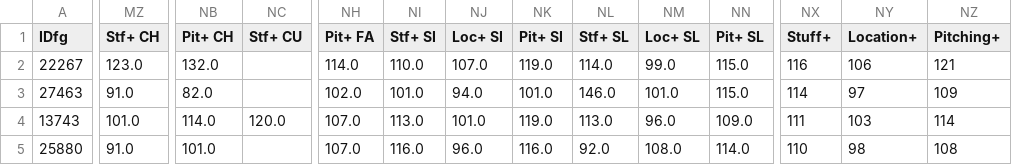
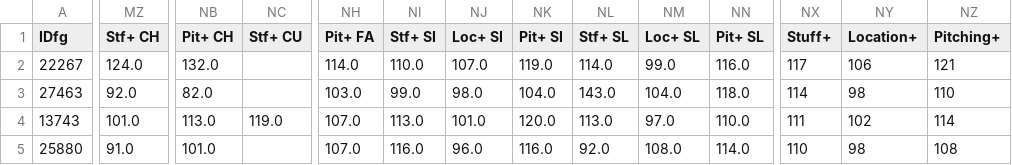
Before and after one commit to jjesse/baseball_stats, a CSV file: docs/al_cy_young_predictions.csv, drawn as a sheet; only a part is shown, gaps mark what is left out; the diff covers the shown part only; the diff names each change by its address in the sheet, - before the commit and + after, or states it on an @@ line.

```diff
--- a/docs/al_cy_young_predictions.csv
+++ b/docs/al_cy_young_predictions.csv
-MZ2 (Stf+ CH): 123.0
+MZ2 (Stf+ CH): 124.0
-NN2 (Pit+ SL): 115.0
+NN2 (Pit+ SL): 116.0
-NX2 (Stuff+): 116
+NX2 (Stuff+): 117
-MZ3 (Stf+ CH): 91.0
+MZ3 (Stf+ CH): 92.0
-NH3 (Pit+ FA): 102.0
+NH3 (Pit+ FA): 103.0
-NI3 (Stf+ SI): 101.0
+NI3 (Stf+ SI): 99.0
-NJ3 (Loc+ SI): 94.0
+NJ3 (Loc+ SI): 98.0
-NK3 (Pit+ SI): 101.0
+NK3 (Pit+ SI): 104.0
-NL3 (Stf+ SL): 146.0
+NL3 (Stf+ SL): 143.0
-NM3 (Loc+ SL): 101.0
+NM3 (Loc+ SL): 104.0
-NN3 (Pit+ SL): 115.0
+NN3 (Pit+ SL): 118.0
-NY3 (Location+): 97
+NY3 (Location+): 98
-NZ3 (Pitching+): 109
+NZ3 (Pitching+): 110
-NB4 (Pit+ CH): 114.0
+NB4 (Pit+ CH): 113.0
-NC4 (Stf+ CU): 120.0
+NC4 (Stf+ CU): 119.0
-NK4 (Pit+ SI): 119.0
+NK4 (Pit+ SI): 120.0
-NM4 (Loc+ SL): 96.0
+NM4 (Loc+ SL): 97.0
-NN4 (Pit+ SL): 109.0
+NN4 (Pit+ SL): 110.0
-NY4 (Location+): 103
+NY4 (Location+): 102
```
Also changed, not shown: 42 edited cells elsewhere in this file, docs/nl_cy_young_predictions.csv, 1 other file.
